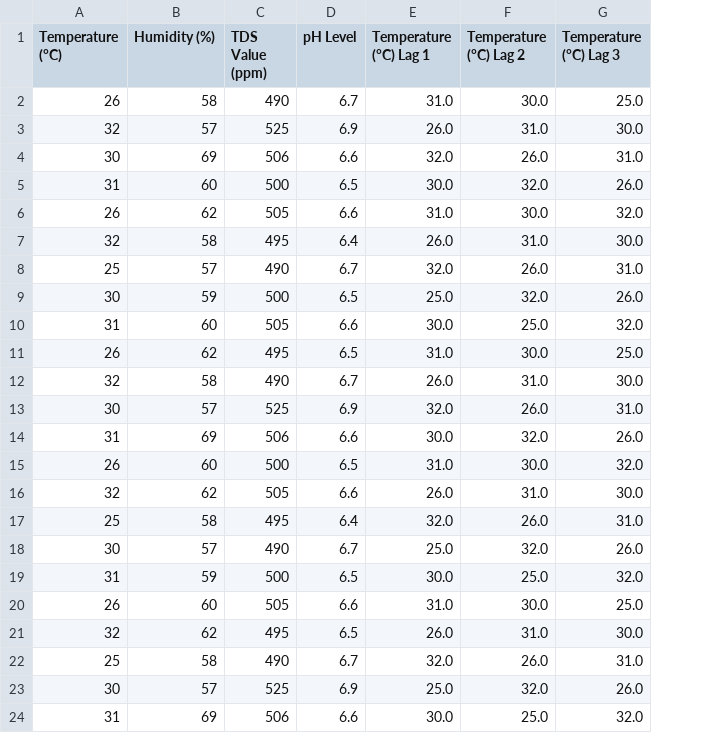
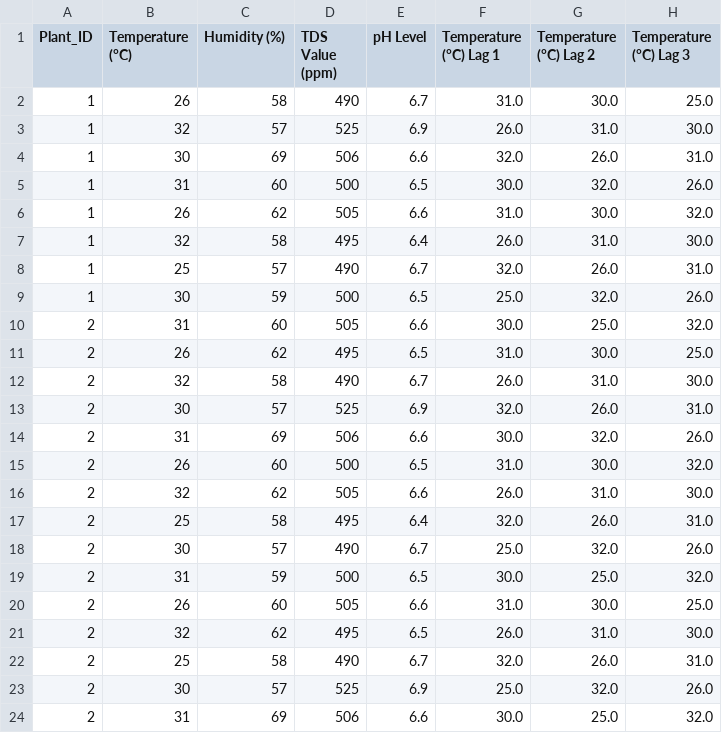
Before and after one commit to JjayFabor/LettuceRealTimeMonitoringSystem, a CSV file: artifacts/cleaned_df.csv, drawn as a sheet; only a part is shown; the diff names each change by its address in the sheet, - before the commit and + after, or states it on an @@ line.

```diff
--- a/artifacts/cleaned_df.csv
+++ b/artifacts/cleaned_df.csv
+column A (Plant_ID), rows 2-24: 1 | 1 | 1 | 1 | 1 | 1 | 1 | 1 | 2 | 2 | 2 | 2 | 2 | 2 | 2 | 2 | 2 | 2 | 2 | 2 | 2 | 2 | 2
```
Also changed, not shown: 4 other files.
